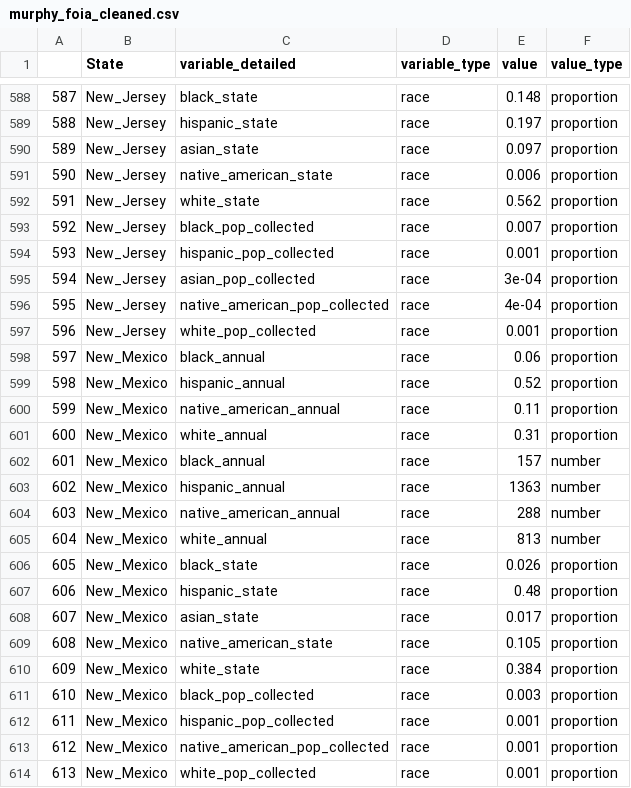
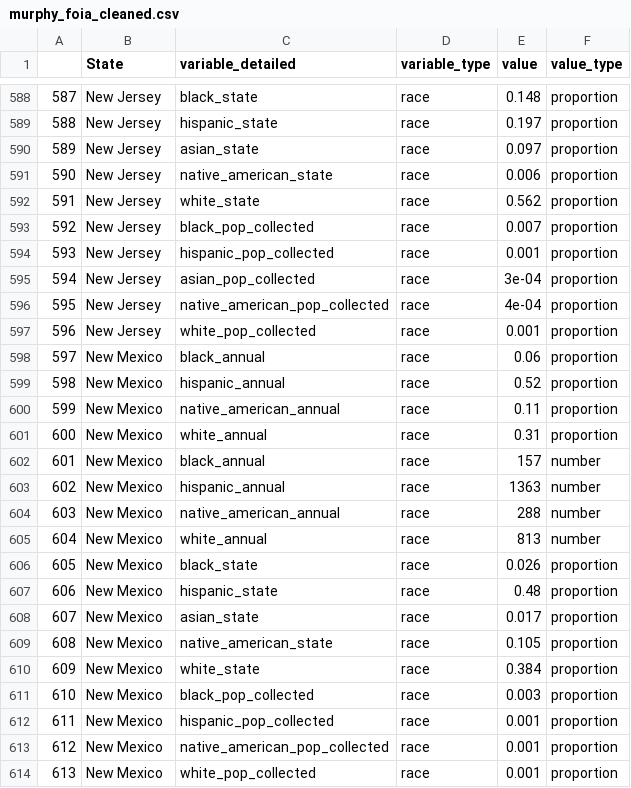
Before and after one commit to lasisilab/PODFRIDGE, a CSV file: data/murphy_foia_cleaned.csv, drawn as a sheet; only a part is shown, gaps mark what is left out; the diff covers the shown part only.

```diff
--- a/data/murphy_foia_cleaned.csv
+++ b/data/murphy_foia_cleaned.csv
@@ -588,27 +588,27 @@
-"587","New_Jersey","black_state","race",0.148,"proportion"
-"588","New_Jersey","hispanic_state","race",0.197,"proportion"
-"589","New_Jersey","asian_state","race",0.097,"proportion"
-"590","New_Jersey","native_american_state","race",0.006,"proportion"
-"591","New_Jersey","white_state","race",0.562,"proportion"
-"592","New_Jersey","black_pop_collected","race",0.007,"proportion"
-"593","New_Jersey","hispanic_pop_collected","race",0.001,"proportion"
-"594","New_Jersey","asian_pop_collected","race",3e-04,"proportion"
-"595","New_Jersey","native_american_pop_collected","race",4e-04,"proportion"
-"596","New_Jersey","white_pop_collected","race",0.001,"proportion"
-"597","New_Mexico","black_annual","race",0.06,"proportion"
-"598","New_Mexico","hispanic_annual","race",0.52,"proportion"
-"599","New_Mexico","native_american_annual","race",0.11,"proportion"
-"600","New_Mexico","white_annual","race",0.31,"proportion"
-"601","New_Mexico","black_annual","race",157,"number"
-"602","New_Mexico","hispanic_annual","race",1363,"number"
-"603","New_Mexico","native_american_annual","race",288,"number"
-"604","New_Mexico","white_annual","race",813,"number"
-"605","New_Mexico","black_state","race",0.026,"proportion"
-"606","New_Mexico","hispanic_state","race",0.48,"proportion"
-"607","New_Mexico","asian_state","race",0.017,"proportion"
-"608","New_Mexico","native_american_state","race",0.105,"proportion"
-"609","New_Mexico","white_state","race",0.384,"proportion"
-"610","New_Mexico","black_pop_collected","race",0.003,"proportion"
-"611","New_Mexico","hispanic_pop_collected","race",0.001,"proportion"
-"612","New_Mexico","native_american_pop_collected","race",0.001,"proportion"
-"613","New_Mexico","white_pop_collected","race",0.001,"proportion"
+"587","New Jersey","black_state","race",0.148,"proportion"
+"588","New Jersey","hispanic_state","race",0.197,"proportion"
+"589","New Jersey","asian_state","race",0.097,"proportion"
+"590","New Jersey","native_american_state","race",0.006,"proportion"
+"591","New Jersey","white_state","race",0.562,"proportion"
+"592","New Jersey","black_pop_collected","race",0.007,"proportion"
+"593","New Jersey","hispanic_pop_collected","race",0.001,"proportion"
+"594","New Jersey","asian_pop_collected","race",3e-04,"proportion"
+"595","New Jersey","native_american_pop_collected","race",4e-04,"proportion"
+"596","New Jersey","white_pop_collected","race",0.001,"proportion"
+"597","New Mexico","black_annual","race",0.06,"proportion"
+"598","New Mexico","hispanic_annual","race",0.52,"proportion"
+"599","New Mexico","native_american_annual","race",0.11,"proportion"
+"600","New Mexico","white_annual","race",0.31,"proportion"
+"601","New Mexico","black_annual","race",157,"number"
+"602","New Mexico","hispanic_annual","race",1363,"number"
+"603","New Mexico","native_american_annual","race",288,"number"
+"604","New Mexico","white_annual","race",813,"number"
+"605","New Mexico","black_state","race",0.026,"proportion"
+"606","New Mexico","hispanic_state","race",0.48,"proportion"
+"607","New Mexico","asian_state","race",0.017,"proportion"
+"608","New Mexico","native_american_state","race",0.105,"proportion"
+"609","New Mexico","white_state","race",0.384,"proportion"
+"610","New Mexico","black_pop_collected","race",0.003,"proportion"
+"611","New Mexico","hispanic_pop_collected","race",0.001,"proportion"
+"612","New Mexico","native_american_pop_collected","race",0.001,"proportion"
+"613","New Mexico","white_pop_collected","race",0.001,"proportion"
```
Also changed, not shown: 140 edited cells elsewhere in this file, data/SDIS.csv, 1 other file.
